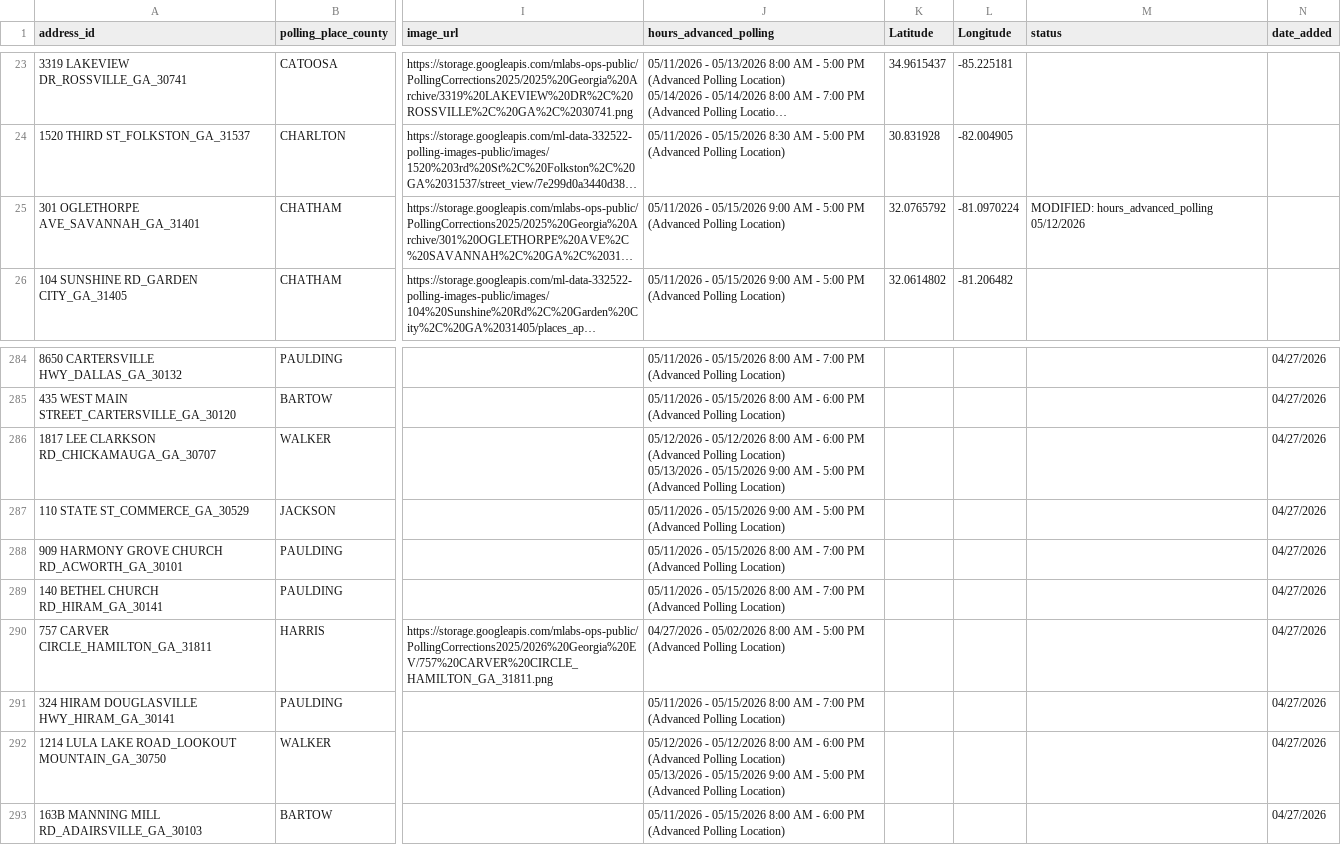
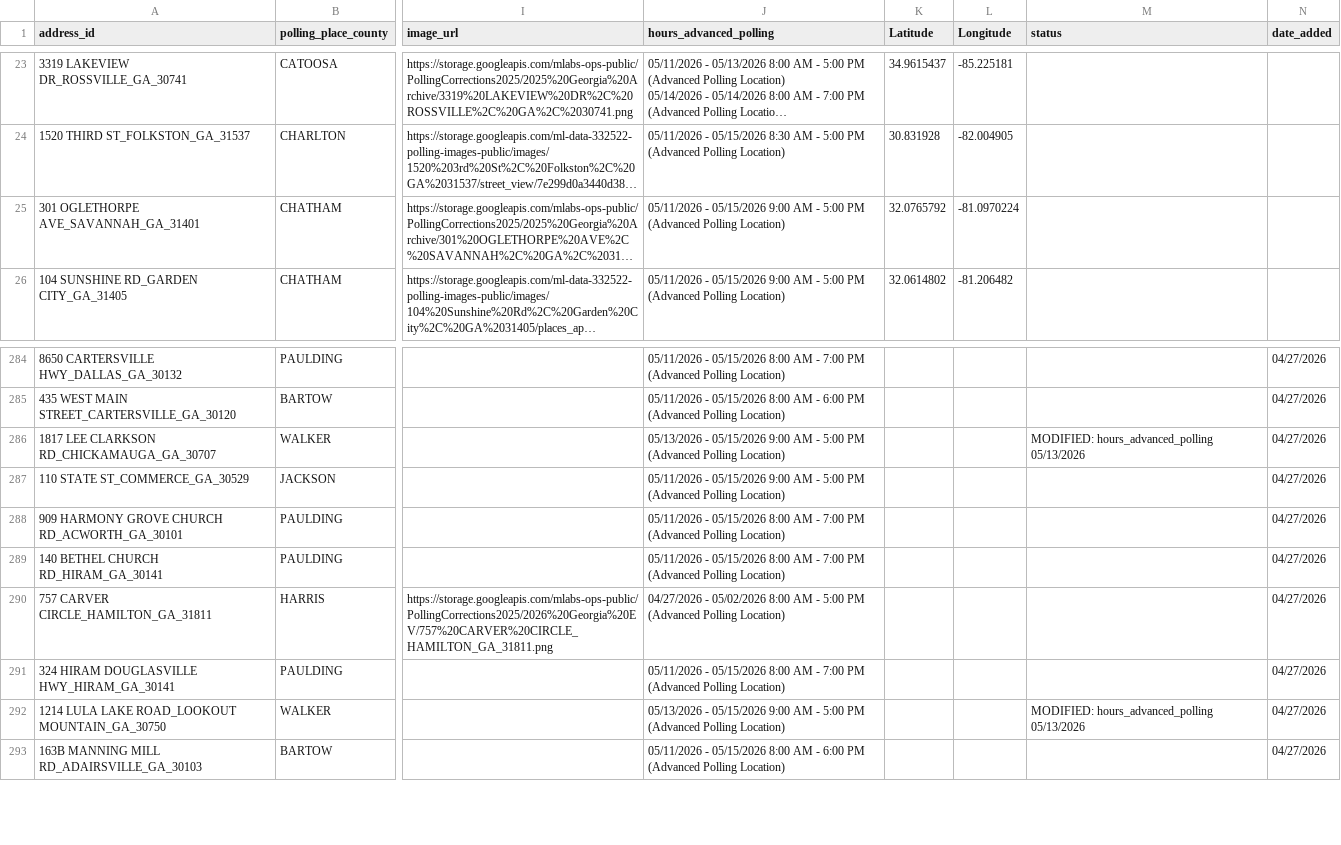
Before and after one commit to madiraa/ga_may_2026_primary_polling_location_scrape, a CSV file: ga_may_2026_primary_polling_locations.csv, drawn as a sheet; only a part is shown, gaps mark what is left out; long unchanged cells end in …; ↵ is a line break in a cell; the diff covers the shown part only; the diff names each change by its address in the sheet, - before the commit and + after, or states it on an @@ line.

```diff
--- a/ga_may_2026_primary_polling_locations.csv
+++ b/ga_may_2026_primary_polling_locations.csv
-M25 (status): MODIFIED: hours_advanced_polling 05/12/2026
+M25 (status): (empty)
-J286 (hours_advanced_polling): 05/12/2026 - 05/12/2026 8:00 AM - 6:00 PM (Advanced Polling Location) ↵ 05/13/2026 -…
+J286 (hours_advanced_polling): 05/13/2026 -…
-M286 (status): (empty)
+M286 (status): MODIFIED: hours_advanced_polling 05/13/2026
-J292 (hours_advanced_polling): 05/12/2026 - 05/12/2026 8:00 AM - 6:00 PM (Advanced Polling Location) ↵ 05/13/2026 -…
+J292 (hours_advanced_polling): 05/13/2026 -…
-M292 (status): (empty)
+M292 (status): MODIFIED: hours_advanced_polling 05/13/2026
```
Also changed, not shown: 16 edited cells elsewhere in this file, 2 other files.
